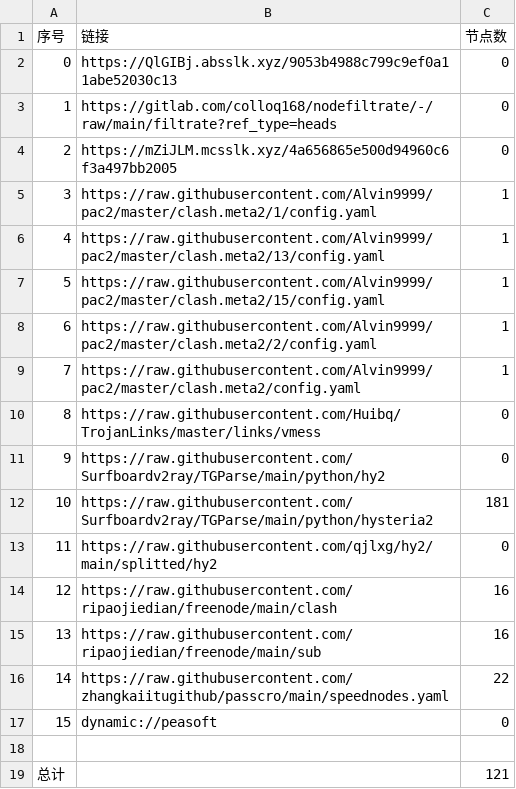
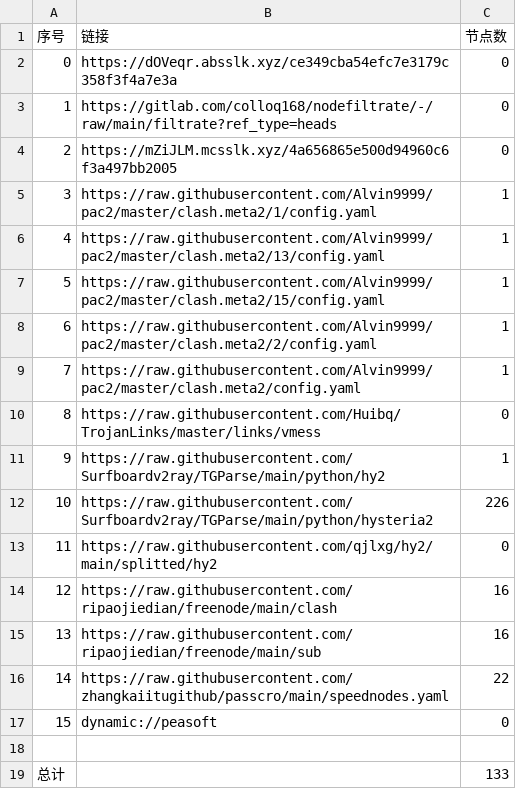
Before and after one commit to leo-qin815/AutoMergePublicNodes, a CSV file: list_result.csv, drawn as a sheet.

```diff
--- a/list_result.csv
+++ b/list_result.csv
@@ -1,3 +1,3 @@
 序号,链接,节点数
-0,https://QlGIBj.absslk.xyz/9053b4988c799c9ef0a11abe52030c13,0
+0,https://dOVeqr.absslk.xyz/ce349cba54efc7e3179c358f3f4a7e3a,0
 1,https://gitlab.com/colloq168/nodefiltrate/-/raw/main/filtrate?ref_type=heads,0
@@ -10,4 +10,4 @@
 8,https://raw.githubusercontent.com/Huibq/TrojanLinks/master/links/vmess,0
-9,https://raw.githubusercontent.com/Surfboardv2ray/TGParse/main/python/hy2,0
-10,https://raw.githubusercontent.com/Surfboardv2ray/TGParse/main/python/hysteria2,181
+9,https://raw.githubusercontent.com/Surfboardv2ray/TGParse/main/python/hy2,1
+10,https://raw.githubusercontent.com/Surfboardv2ray/TGParse/main/python/hysteria2,226
 11,https://raw.githubusercontent.com/qjlxg/hy2/main/splitted/hy2,0
@@ -18,2 +18,2 @@
 
-总计,,121
+总计,,133
```
Also changed, not shown: 8 other files.
